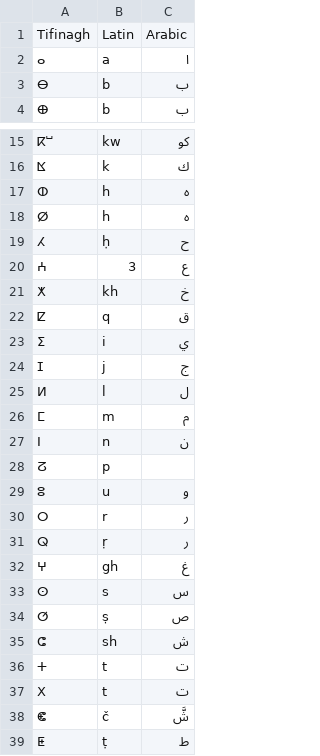
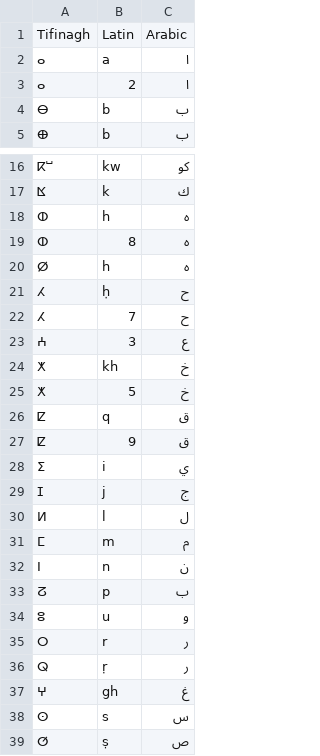
Before and after one commit to SmartlyAI/Tamazight_dataset, a CSV file: linguistic_datasets/tifinagh_transliteration_table(including numbers).csv, drawn as a sheet; only a part is shown, gaps mark what is left out; the shorter side is filled out with more unchanged rows.

```diff
--- a/linguistic_datasets/tifinagh_transliteration_table(including numbers).csv
+++ b/linguistic_datasets/tifinagh_transliteration_table(including numbers).csv
@@ -2,2 +2,3 @@ Tifinagh,Latin,Arabic
 ⴰ,a,ا
+ⴰ,2,ا
 ⴱ,b,ب
@@ -17,7 +18,11 @@ Tifinagh,Latin,Arabic
 ⵀ,h,ه
+ⵀ,8,ه
 ⵁ,h,ه
 ⵃ,ḥ,ح
+ⵃ,7,ح
 ⵄ,3,ع
 ⵅ,kh,خ
+ⵅ,5,خ
 ⵇ,q,ق
+ⵇ,9,ق
 ⵉ,i,ي
@@ -27,3 +32,3 @@ Tifinagh,Latin,Arabic
 ⵏ,n,ن
-ⵒ,p,
+ⵒ,p,ب
 ⵓ,u,و
```
Also changed, not shown: conceptual groupings/Animals.csv, 10 other files.
